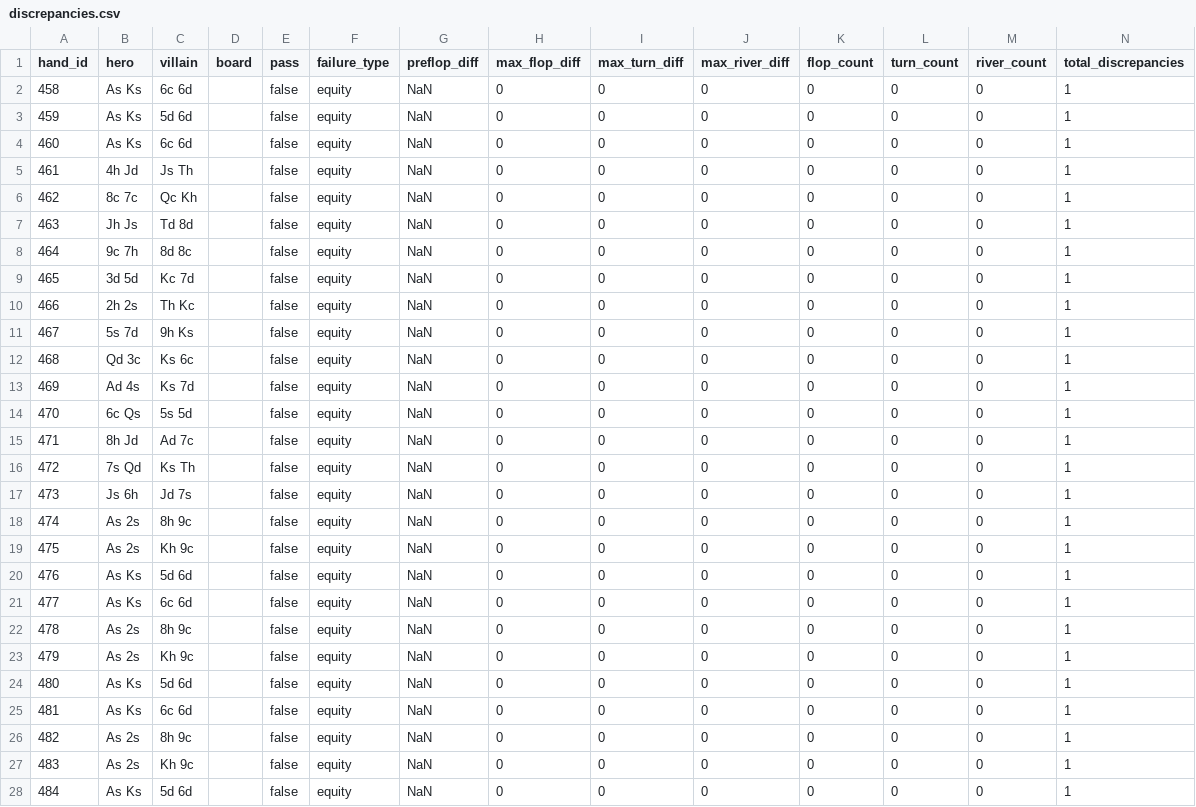
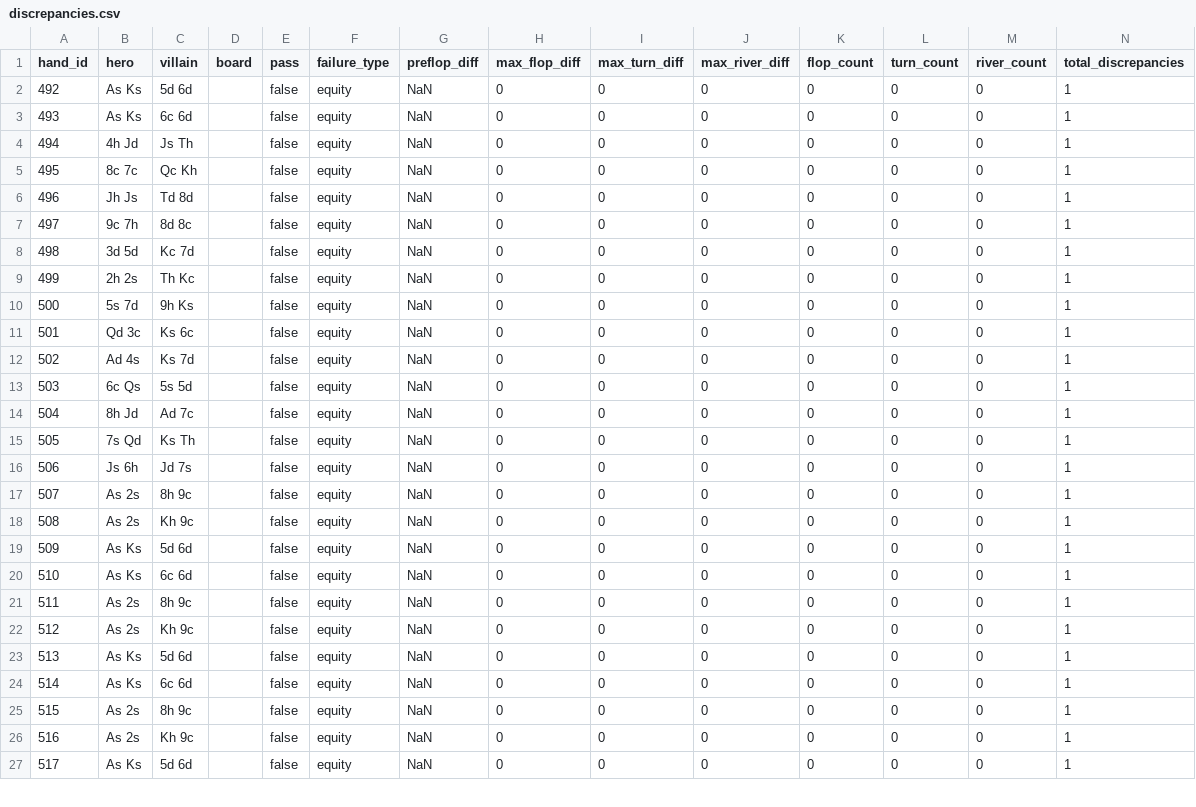
Before and after one commit to DarraghGeo/poker-bitvaljs, a CSV file: discrepancies.csv, drawn as a sheet; only a part is shown; the diff covers the shown part only.

```diff
--- a/discrepancies.csv
+++ b/discrepancies.csv
@@ -1,28 +1,27 @@
 hand_id,hero,villain,board,pass,failure_type,preflop_diff,max_flop_diff,max_turn_diff,max_river_diff,flop_count,turn_count,river_count,total_discrepancies
-458,As Ks,6c 6d,,false,equity,NaN,0,0,0,0,0,0,1
-459,As Ks,5d 6d,,false,equity,NaN,0,0,0,0,0,0,1
-460,As Ks,6c 6d,,false,equity,NaN,0,0,0,0,0,0,1
-461,4h Jd,Js Th,,false,equity,NaN,0,0,0,0,0,0,1
-462,8c 7c,Qc Kh,,false,equity,NaN,0,0,0,0,0,0,1
-463,Jh Js,Td 8d,,false,equity,NaN,0,0,0,0,0,0,1
-464,9c 7h,8d 8c,,false,equity,NaN,0,0,0,0,0,0,1
-465,3d 5d,Kc 7d,,false,equity,NaN,0,0,0,0,0,0,1
-466,2h 2s,Th Kc,,false,equity,NaN,0,0,0,0,0,0,1
-467,5s 7d,9h Ks,,false,equity,NaN,0,0,0,0,0,0,1
-468,Qd 3c,Ks 6c,,false,equity,NaN,0,0,0,0,0,0,1
-469,Ad 4s,Ks 7d,,false,equity,NaN,0,0,0,0,0,0,1
-470,6c Qs,5s 5d,,false,equity,NaN,0,0,0,0,0,0,1
-471,8h Jd,Ad 7c,,false,equity,NaN,0,0,0,0,0,0,1
-472,7s Qd,Ks Th,,false,equity,NaN,0,0,0,0,0,0,1
-473,Js 6h,Jd 7s,,false,equity,NaN,0,0,0,0,0,0,1
-474,As 2s,8h 9c,,false,equity,NaN,0,0,0,0,0,0,1
-475,As 2s,Kh 9c,,false,equity,NaN,0,0,0,0,0,0,1
-476,As Ks,5d 6d,,false,equity,NaN,0,0,0,0,0,0,1
-477,As Ks,6c 6d,,false,equity,NaN,0,0,0,0,0,0,1
-478,As 2s,8h 9c,,false,equity,NaN,0,0,0,0,0,0,1
-479,As 2s,Kh 9c,,false,equity,NaN,0,0,0,0,0,0,1
-480,As Ks,5d 6d,,false,equity,NaN,0,0,0,0,0,0,1
-481,As Ks,6c 6d,,false,equity,NaN,0,0,0,0,0,0,1
-482,As 2s,8h 9c,,false,equity,NaN,0,0,0,0,0,0,1
-483,As 2s,Kh 9c,,false,equity,NaN,0,0,0,0,0,0,1
-484,As Ks,5d 6d,,false,equity,NaN,0,0,0,0,0,0,1
+492,As Ks,5d 6d,,false,equity,NaN,0,0,0,0,0,0,1
+493,As Ks,6c 6d,,false,equity,NaN,0,0,0,0,0,0,1
+494,4h Jd,Js Th,,false,equity,NaN,0,0,0,0,0,0,1
+495,8c 7c,Qc Kh,,false,equity,NaN,0,0,0,0,0,0,1
+496,Jh Js,Td 8d,,false,equity,NaN,0,0,0,0,0,0,1
+497,9c 7h,8d 8c,,false,equity,NaN,0,0,0,0,0,0,1
+498,3d 5d,Kc 7d,,false,equity,NaN,0,0,0,0,0,0,1
+499,2h 2s,Th Kc,,false,equity,NaN,0,0,0,0,0,0,1
+500,5s 7d,9h Ks,,false,equity,NaN,0,0,0,0,0,0,1
+501,Qd 3c,Ks 6c,,false,equity,NaN,0,0,0,0,0,0,1
+502,Ad 4s,Ks 7d,,false,equity,NaN,0,0,0,0,0,0,1
+503,6c Qs,5s 5d,,false,equity,NaN,0,0,0,0,0,0,1
+504,8h Jd,Ad 7c,,false,equity,NaN,0,0,0,0,0,0,1
+505,7s Qd,Ks Th,,false,equity,NaN,0,0,0,0,0,0,1
+506,Js 6h,Jd 7s,,false,equity,NaN,0,0,0,0,0,0,1
+507,As 2s,8h 9c,,false,equity,NaN,0,0,0,0,0,0,1
+508,As 2s,Kh 9c,,false,equity,NaN,0,0,0,0,0,0,1
+509,As Ks,5d 6d,,false,equity,NaN,0,0,0,0,0,0,1
+510,As Ks,6c 6d,,false,equity,NaN,0,0,0,0,0,0,1
+511,As 2s,8h 9c,,false,equity,NaN,0,0,0,0,0,0,1
+512,As 2s,Kh 9c,,false,equity,NaN,0,0,0,0,0,0,1
+513,As Ks,5d 6d,,false,equity,NaN,0,0,0,0,0,0,1
+514,As Ks,6c 6d,,false,equity,NaN,0,0,0,0,0,0,1
+515,As 2s,8h 9c,,false,equity,NaN,0,0,0,0,0,0,1
+516,As 2s,Kh 9c,,false,equity,NaN,0,0,0,0,0,0,1
+517,As Ks,5d 6d,,false,equity,NaN,0,0,0,0,0,0,1
```
Also changed, not shown: 1 added row and 6 edited cells elsewhere in this file, 1 other file.
